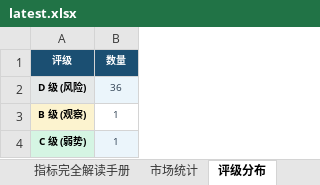
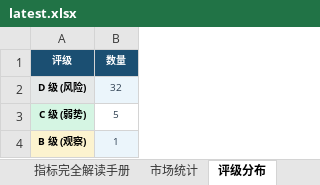
Before and after one commit to gaoyouxiaochao/stock-scanner-v79, an Excel workbook: results/latest.xlsx, sheet 评级分布, drawn as a sheet; values as stored, in another font and other column widths than the file's, no borders; removed rows and columns are numbered as before the commit, all else as after; the diff names each change by its address in the sheet, - before the commit and + after, or states it on an @@ line.

```diff
--- a/results/latest.xlsx (sheet 评级分布)
+++ b/results/latest.xlsx (sheet 评级分布)
-B2 (数量): 36
+B2 (数量): 32
+row 3: C 级 (弱势) | 5
-B4 fill: none
+B4 fill: #EBF5FB
-row 4: C 级 (弱势) | 1
```
Also changed, not shown: sheet 股票扫描结果, sheet 一页纸决策, sheet 信号预警, sheet 今日放量Top20, 1 other file.
